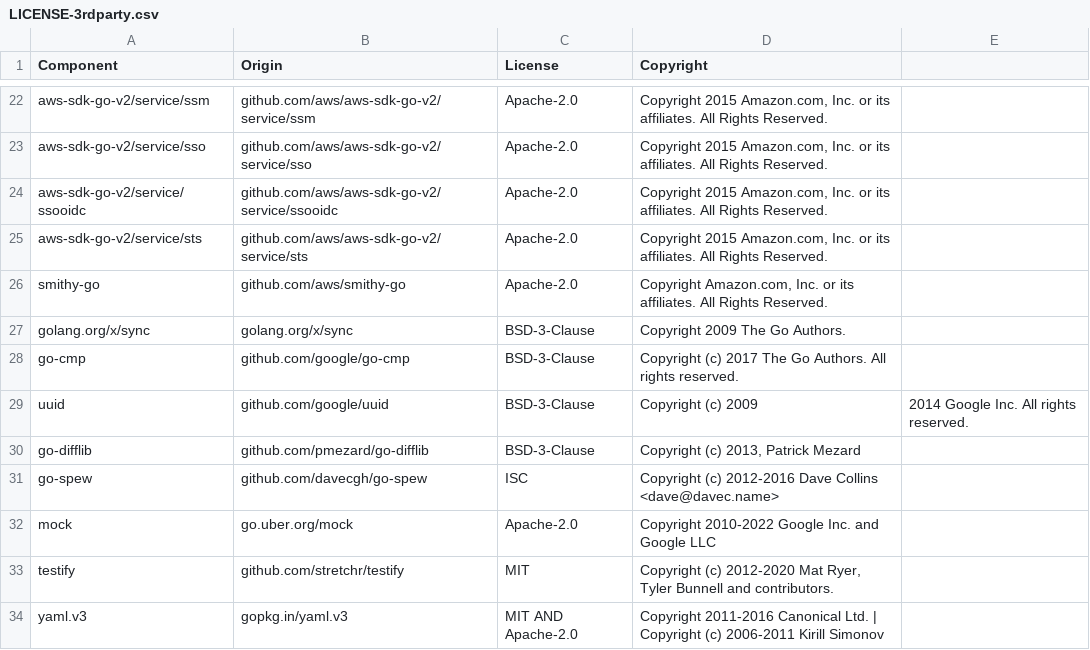
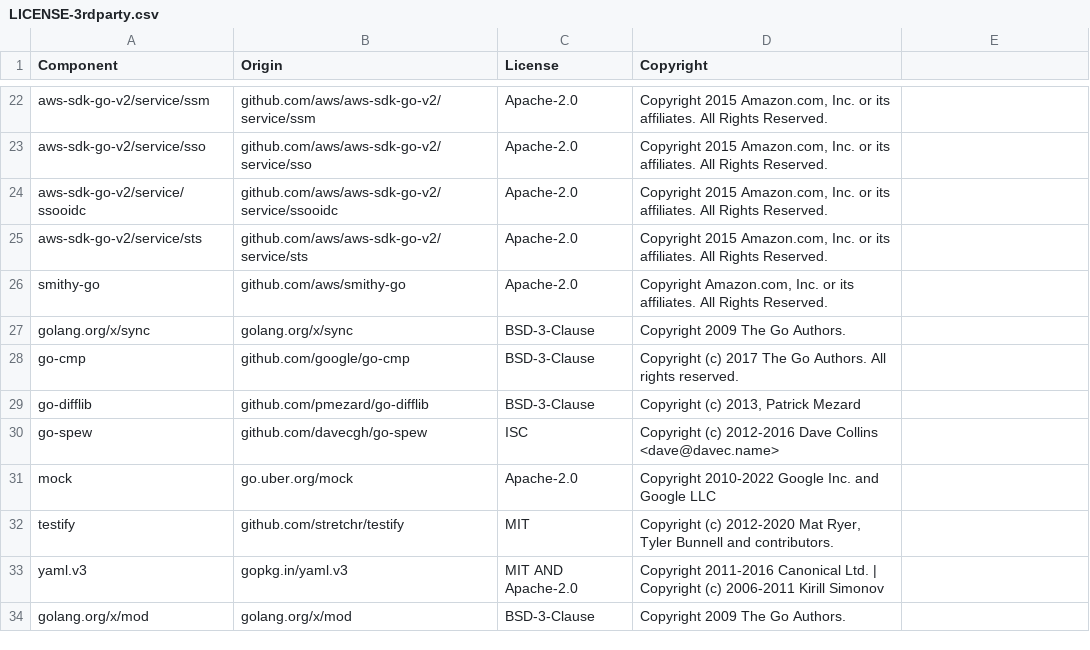
Before and after one commit to DataDog/datadog-serverless-functions, a CSV file: aws/logs_monitoring_go/LICENSE-3rdparty.csv, drawn as a sheet; only a part is shown, gaps mark what is left out; the shorter side is filled out with more unchanged rows.

Commit message:
chore(go-forwarder): delete google/uuid in favor to built-in lib

```diff
--- a/aws/logs_monitoring_go/LICENSE-3rdparty.csv
+++ b/aws/logs_monitoring_go/LICENSE-3rdparty.csv
@@ -28,3 +28,2 @@ golang.org/x/sync,golang.org/x/sync,BSD-3-Clause,Copyright 2009 The Go Authors.
 go-cmp,github.com/google/go-cmp,BSD-3-Clause,Copyright (c) 2017 The Go Authors. All rights reserved.
-uuid,github.com/google/uuid,BSD-3-Clause,Copyright (c) 2009,2014 Google Inc. All rights reserved.
 go-difflib,github.com/pmezard/go-difflib,BSD-3-Clause,"Copyright (c) 2013, Patrick Mezard"
```
Also changed, not shown: 3 other files.
